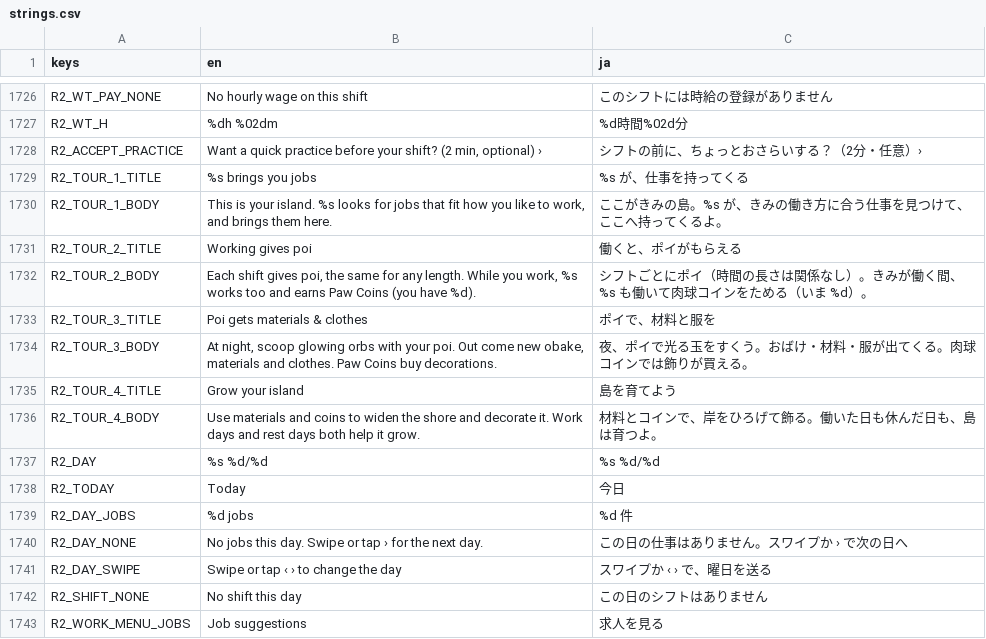
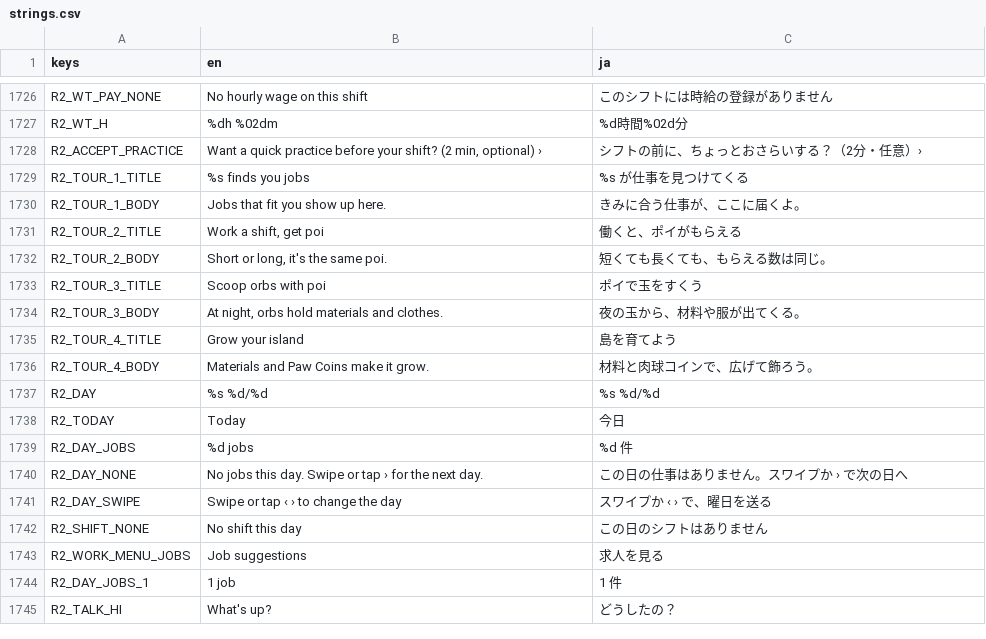
Before and after one commit to FallseF/paw-time, a CSV file: apps/worker/i18n/strings.csv, drawn as a sheet; only a part is shown, gaps mark what is left out; the shorter side is filled out with more unchanged rows.

```diff
--- a/apps/worker/i18n/strings.csv
+++ b/apps/worker/i18n/strings.csv
@@ -1776,10 +1776,10 @@ R2_WT_H,%dh %02dm,%d時間%02d分
 R2_ACCEPT_PRACTICE,"Want a quick practice before your shift? (2 min, optional) ›",シフトの前に、ちょっとおさらいする？（2分・任意）›
-R2_TOUR_1_TITLE,%s brings you jobs,%s が、仕事を持ってくる
-R2_TOUR_1_BODY,"This is your island. %s looks for jobs that fit how you like to work, and brings them here.",ここがきみの島。%s が、きみの働き方に合う仕事を見つけて、ここへ持ってくるよ。
-R2_TOUR_2_TITLE,Working gives poi,働くと、ポイがもらえる
-R2_TOUR_2_BODY,"Each shift gives poi, the same for any length. While you work, %s works too and earns Paw Coins (you have %d).",シフトごとにポイ（時間の長さは関係なし）。きみが働く間、%s も働いて肉球コインをためる（いま %d）。
-R2_TOUR_3_TITLE,Poi gets materials & clothes,ポイで、材料と服を
-R2_TOUR_3_BODY,"At night, scoop glowing orbs with your poi. Out come new obake, materials and clothes. Paw Coins buy decorations.",夜、ポイで光る玉をすくう。おばけ・材料・服が出てくる。肉球コインでは飾りが買える。
+R2_TOUR_1_TITLE,%s finds you jobs,%s が仕事を見つけてくる
+R2_TOUR_1_BODY,Jobs that fit you show up here.,きみに合う仕事が、ここに届くよ。
+R2_TOUR_2_TITLE,"Work a shift, get poi",働くと、ポイがもらえる
+R2_TOUR_2_BODY,"Short or long, it's the same poi.",短くても長くても、もらえる数は同じ。
+R2_TOUR_3_TITLE,Scoop orbs with poi,ポイで玉をすくう
+R2_TOUR_3_BODY,"At night, orbs hold materials and clothes.",夜の玉から、材料や服が出てくる。
 R2_TOUR_4_TITLE,Grow your island,島を育てよう
-R2_TOUR_4_BODY,Use materials and coins to widen the shore and decorate it. Work days and rest days both help it grow.,材料とコインで、岸をひろげて飾る。働いた日も休んだ日も、島は育つよ。
+R2_TOUR_4_BODY,Materials and Paw Coins make it grow.,材料と肉球コインで、広げて飾ろう。
 R2_DAY,%s %d/%d,%s %d/%d
```
Also changed, not shown: 4 other files.
